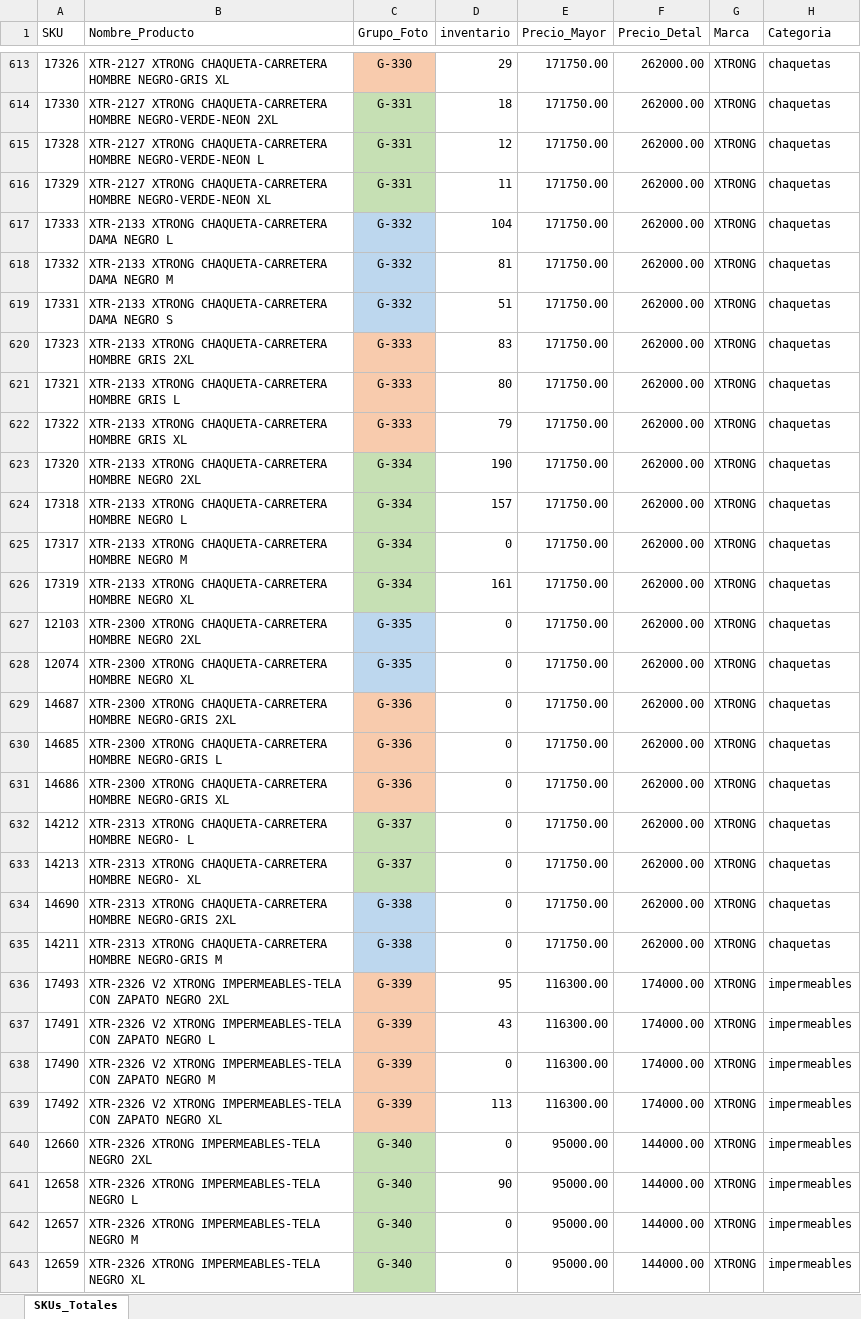
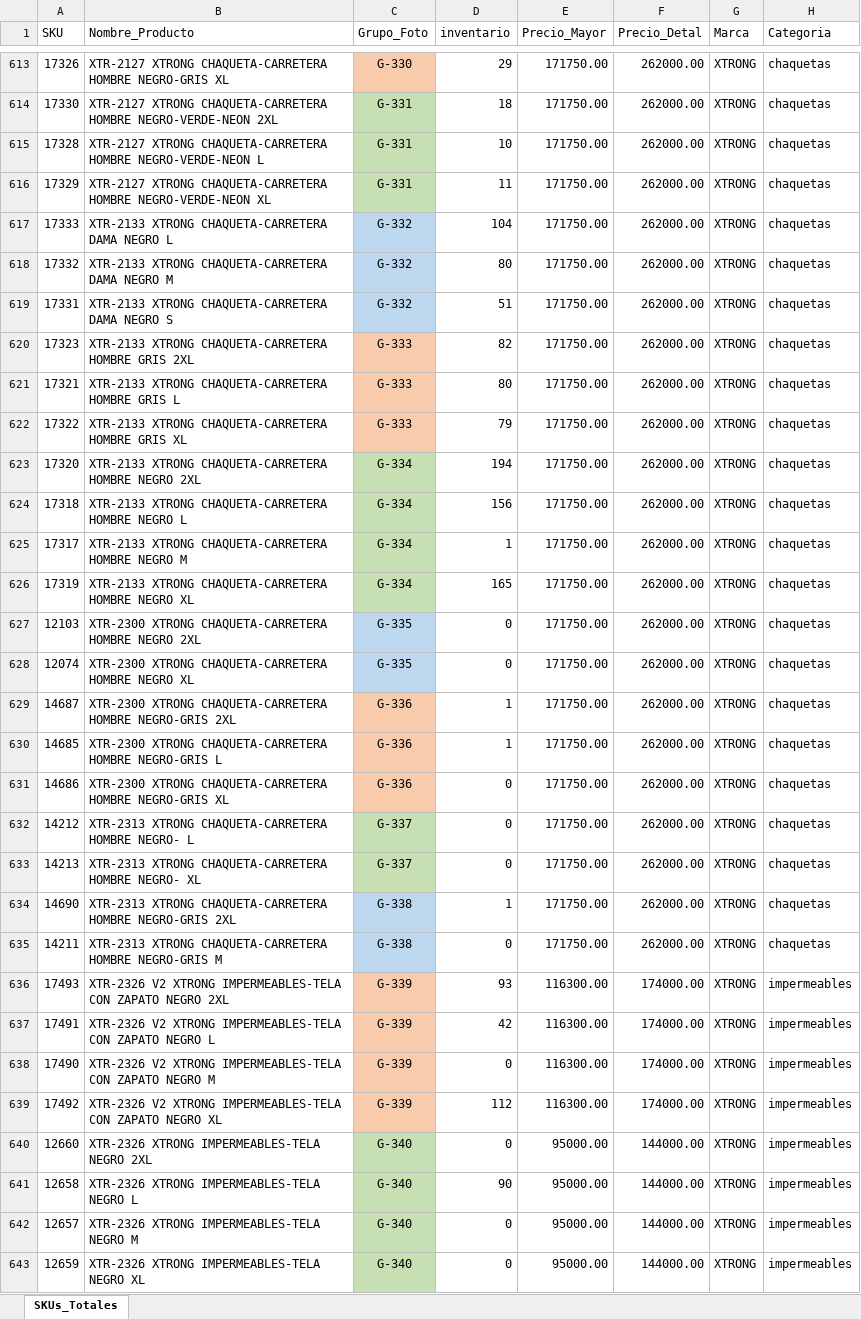
Before and after one commit to xtronghelmets/accemotos-catalogo-pdf-railway, an Excel workbook: data/SKU_grupos_precios.xlsx, sheet SKUs_Totales, drawn as a sheet; only a part is shown, gaps mark what is left out; values as stored, in another font and other column widths than the file's, no borders; the diff covers the shown part only; the diff names each change by its address in the sheet, - before the commit and + after, or states it on an @@ line.

```diff
--- a/data/SKU_grupos_precios.xlsx (sheet SKUs_Totales)
+++ b/data/SKU_grupos_precios.xlsx (sheet SKUs_Totales)
-D615 (inventario): 12
+D615 (inventario): 10
-D618 (inventario): 81
+D618 (inventario): 80
-D620 (inventario): 83
+D620 (inventario): 82
-D623 (inventario): 190
+D623 (inventario): 194
-D624 (inventario): 157
+D624 (inventario): 156
-D625 (inventario): 0
+D625 (inventario): 1
-D626 (inventario): 161
+D626 (inventario): 165
-D629:D630 (inventario): 0
+D629:D630 (inventario): 1
-D634 (inventario): 0
+D634 (inventario): 1
-D636 (inventario): 95
+D636 (inventario): 93
-D637 (inventario): 43
+D637 (inventario): 42
-D639 (inventario): 113
+D639 (inventario): 112
```
Also changed, not shown: 237 edited cells elsewhere in this sheet.
